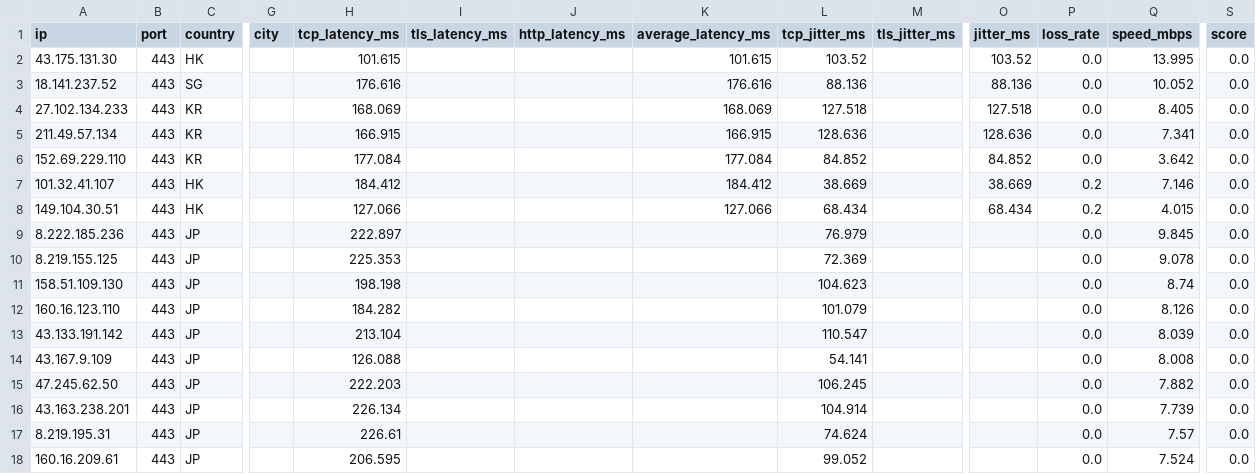
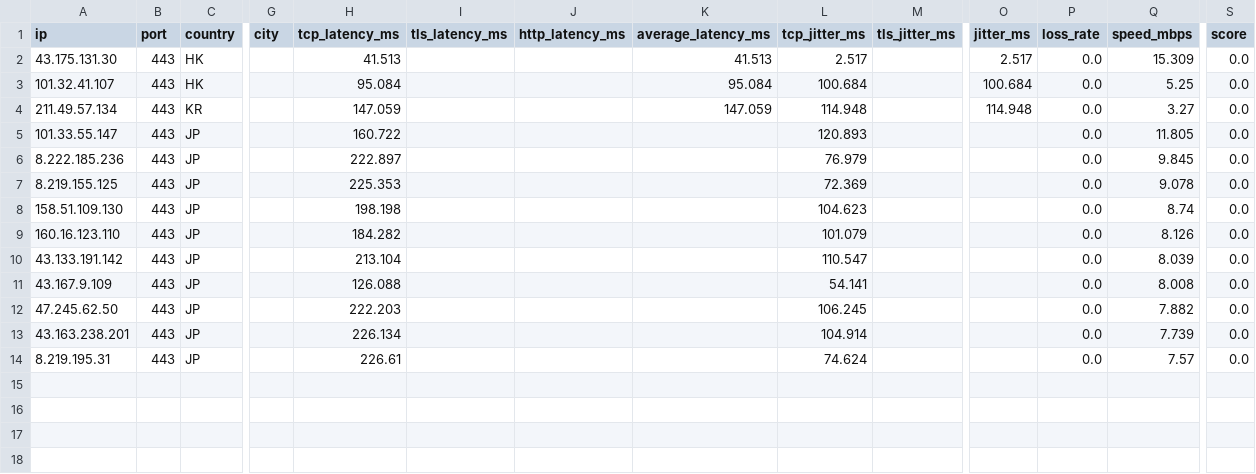
Before and after one commit to jachjkl/Noode-CG, a CSV file: output/nodes.csv, drawn as a sheet; only a part is shown, gaps mark what is left out; removed rows and columns are numbered as before the commit, all else as after; rows hold the shown columns only; the diff names each change by its address in the sheet, - before the commit and + after, or states it on an @@ line.

```diff
--- a/output/nodes.csv
+++ b/output/nodes.csv
-H2 (tcp_latency_ms): 101.615
+H2 (tcp_latency_ms): 41.513
-K2 (average_latency_ms): 101.615
+K2 (average_latency_ms): 41.513
-L2 (tcp_jitter_ms): 103.52
+L2 (tcp_jitter_ms): 2.517
-O2 (jitter_ms): 103.52
+O2 (jitter_ms): 2.517
-Q2 (speed_mbps): 13.995
+Q2 (speed_mbps): 15.309
-row 3: 18.141.237.52 | 443 | SG |  | 176.616 |  |  | 176.616 | 88.136 |  | 88.136 | 0.0 | 10.052 | 0.0
-row 4: 27.102.134.233 | 443 | KR |  | 168.069 |  |  | 168.069 | 127.518 |  | 127.518 | 0.0 | 8.405 | 0.0
+row 3: 101.32.41.107 | 443 | HK |  | 95.084 |  |  | 95.084 | 100.684 |  | 100.684 | 0.0 | 5.25 | 0.0
-H4 (tcp_latency_ms): 166.915
+H4 (tcp_latency_ms): 147.059
-K4 (average_latency_ms): 166.915
+K4 (average_latency_ms): 147.059
-L4 (tcp_jitter_ms): 128.636
+L4 (tcp_jitter_ms): 114.948
-O4 (jitter_ms): 128.636
+O4 (jitter_ms): 114.948
-Q4 (speed_mbps): 7.341
+Q4 (speed_mbps): 3.27
-row 6: 152.69.229.110 | 443 | KR |  | 177.084 |  |  | 177.084 | 84.852 |  | 84.852 | 0.0 | 3.642 | 0.0
-row 7: 101.32.41.107 | 443 | HK |  | 184.412 |  |  | 184.412 | 38.669 |  | 38.669 | 0.2 | 7.146 | 0.0
-row 8: 149.104.30.51 | 443 | HK |  | 127.066 |  |  | 127.066 | 68.434 |  | 68.434 | 0.2 | 4.015 | 0.0
+row 5: 101.33.55.147 | 443 | JP |  | 160.722 |  |  |  | 120.893 |  |  | 0.0 | 11.805 | 0.0
-row 18: 160.16.209.61 | 443 | JP |  | 206.595 |  |  |  | 99.052 |  |  | 0.0 | 7.524 | 0.0
```
Also changed, not shown: 6 other files.
